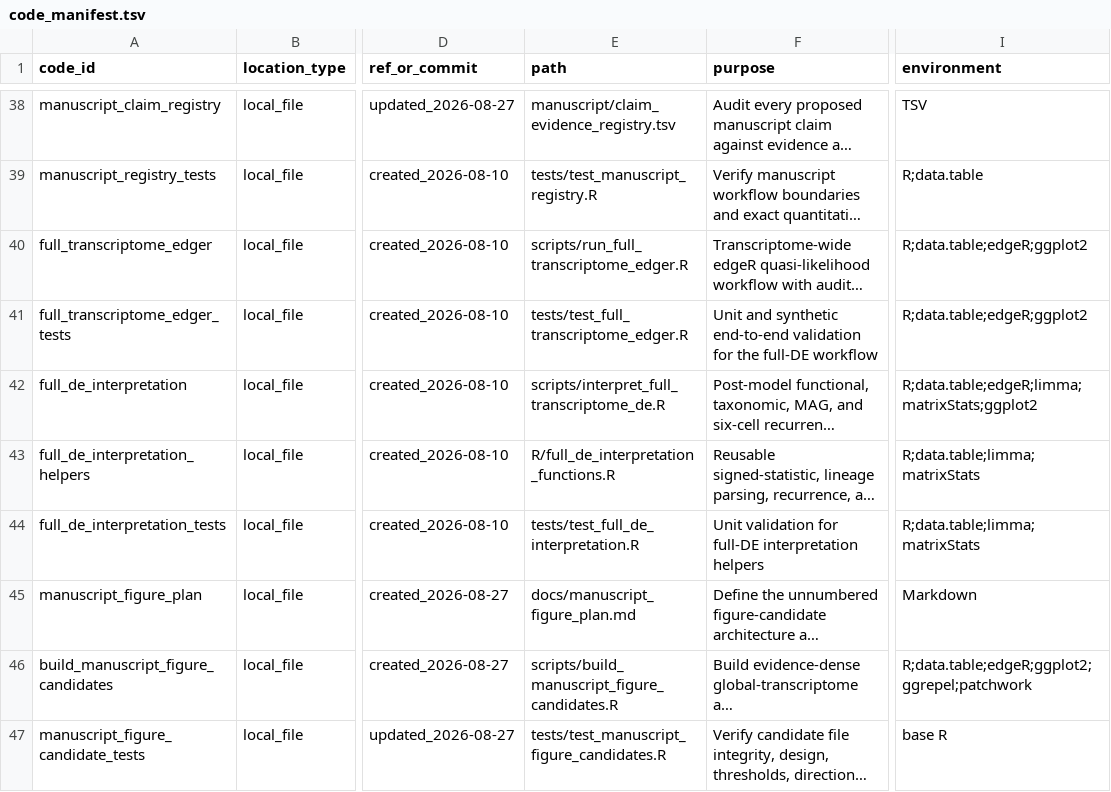
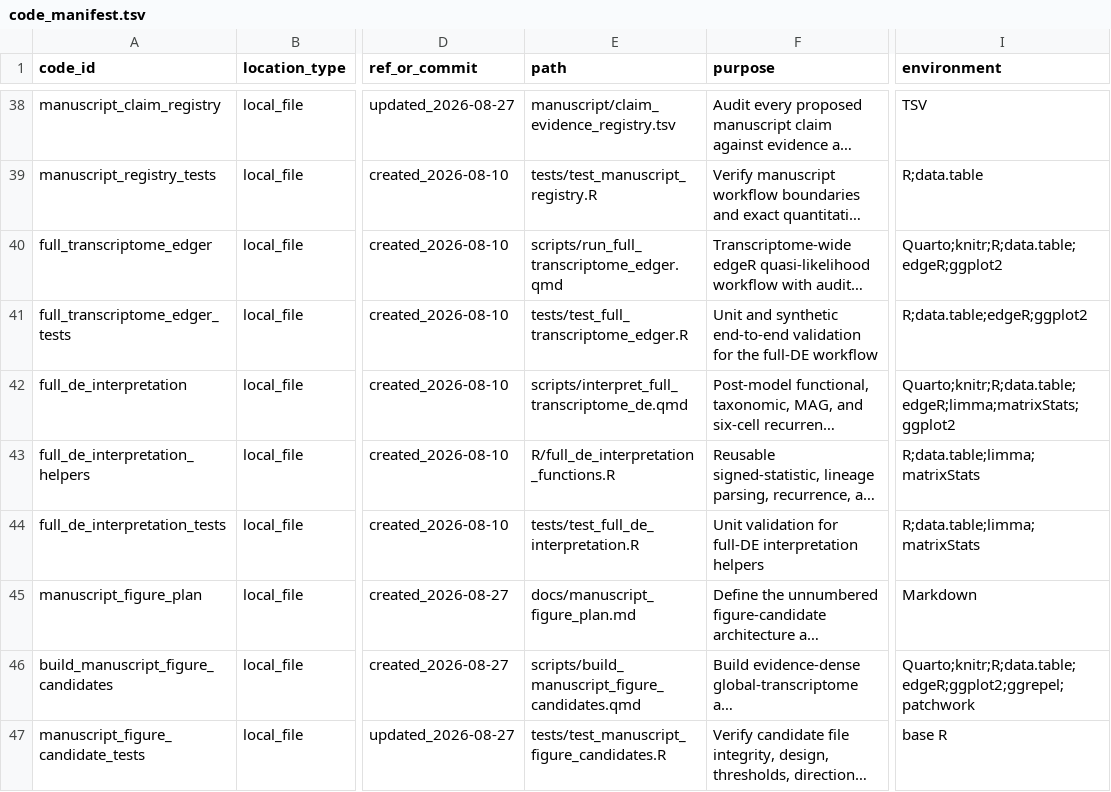
Before and after one commit to shaman-narayanasamy/phage_uv_ecology_analysis, a TSV file: manifests/code_manifest.tsv, drawn as a sheet; only a part is shown, gaps mark what is left out; long unchanged cells end in …; the diff covers the shown part only; the diff names each change by its address in the sheet, - before the commit and + after, or states it on an @@ line.

Commit message:
Convert standalone analysis entrypoints to Quarto

```diff
--- a/manifests/code_manifest.tsv
+++ b/manifests/code_manifest.tsv
-E40 (path): scripts/run_full_transcriptome_edger.R
+E40 (path): scripts/run_full_transcriptome_edger.qmd
-I40 (environment): R;data.table;edgeR;ggplot2
+I40 (environment): Quarto;knitr;R;data.table;edgeR;ggplot2
-E42 (path): scripts/interpret_full_transcriptome_de.R
+E42 (path): scripts/interpret_full_transcriptome_de.qmd
-I42 (environment): R;data.table;edgeR;limma;matrixStats;ggplot2
+I42 (environment): Quarto;knitr;R;data.table;edgeR;limma;matrixStats;ggplot2
-E46 (path): scripts/build_manuscript_figure_candidates.R
+E46 (path): scripts/build_manuscript_figure_candidates.qmd
-I46 (environment): R;data.table;edgeR;ggplot2;ggrepel;patchwork
+I46 (environment): Quarto;knitr;R;data.table;edgeR;ggplot2;ggrepel;patchwork
```
Also changed, not shown: 3 added rows and 28 edited cells elsewhere in this file, manifests/data_manifest.tsv, manuscript/analysis_registry.tsv, 32 other files.
